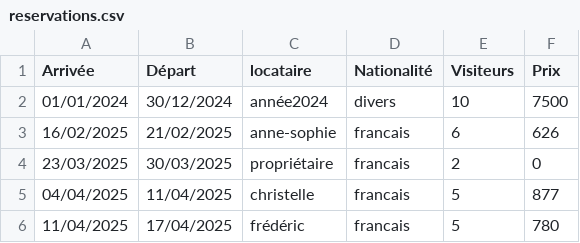
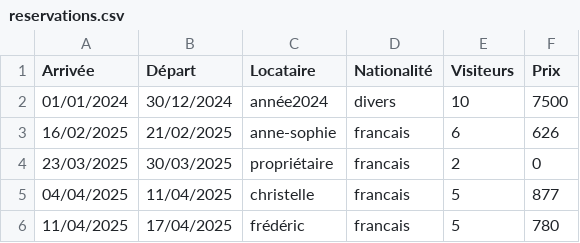
Before and after one commit to villaCorsu/admin, a CSV file: reservations.csv, drawn as a sheet; only a part is shown.

Commit message:
Mise à jour reservations.csv

```diff
--- a/reservations.csv
+++ b/reservations.csv
@@ -1,2 +1,2 @@
-Arrivée;Départ;locataire;Nationalité;Visiteurs;Prix
+Arrivée;Départ;Locataire;Nationalité;Visiteurs;Prix
 01/01/2024;30/12/2024;année2024;divers;10;7500
```
